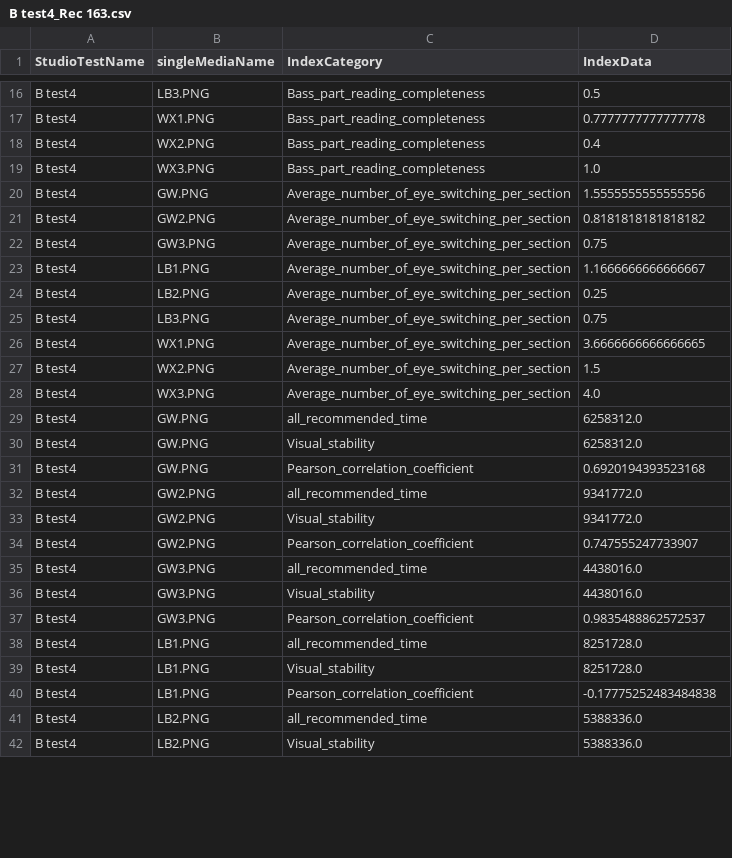
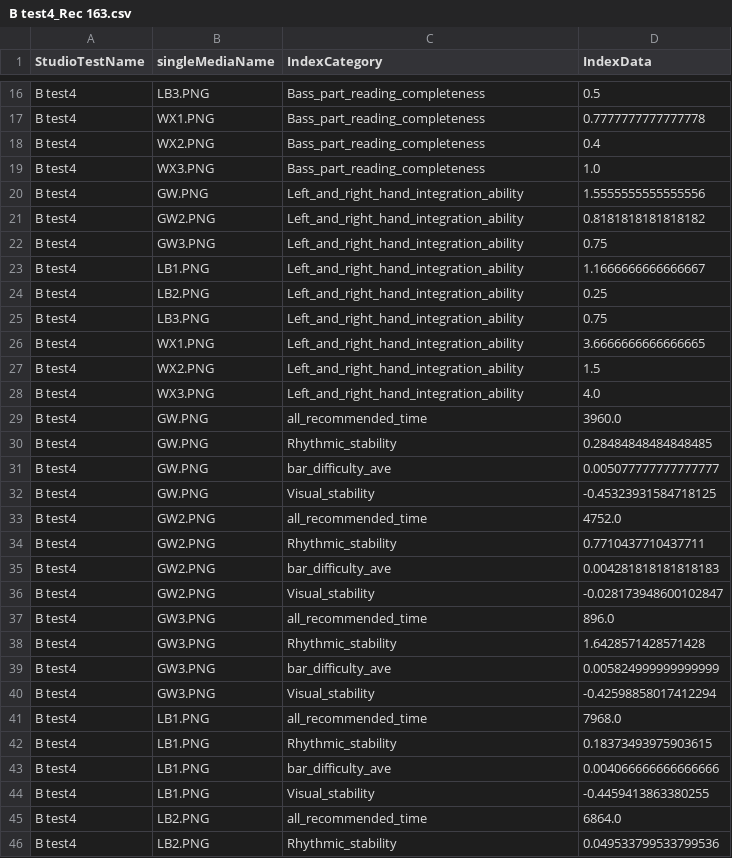
Before and after one commit to ftshijt/Music-Project, a CSV file: index_generated/B test4_Rec 163.csv, drawn as a sheet; only a part is shown, gaps mark what is left out; the diff covers the shown part only.

```diff
--- a/index_generated/B test4_Rec 163.csv
+++ b/index_generated/B test4_Rec 163.csv
@@ -19,24 +19,28 @@ B test4,WX2.PNG,Bass_part_reading_completeness,0.4
 B test4,WX3.PNG,Bass_part_reading_completeness,1.0
-B test4,GW.PNG,Average_number_of_eye_switching_per_section,1.5555555555555556
-B test4,GW2.PNG,Average_number_of_eye_switching_per_section,0.8181818181818182
-B test4,GW3.PNG,Average_number_of_eye_switching_per_section,0.75
-B test4,LB1.PNG,Average_number_of_eye_switching_per_section,1.1666666666666667
-B test4,LB2.PNG,Average_number_of_eye_switching_per_section,0.25
-B test4,LB3.PNG,Average_number_of_eye_switching_per_section,0.75
-B test4,WX1.PNG,Average_number_of_eye_switching_per_section,3.6666666666666665
-B test4,WX2.PNG,Average_number_of_eye_switching_per_section,1.5
-B test4,WX3.PNG,Average_number_of_eye_switching_per_section,4.0
-B test4,GW.PNG,all_recommended_time,6258312.0
-B test4,GW.PNG,Visual_stability,6258312.0
-B test4,GW.PNG,Pearson_correlation_coefficient,0.6920194393523168
-B test4,GW2.PNG,all_recommended_time,9341772.0
-B test4,GW2.PNG,Visual_stability,9341772.0
-B test4,GW2.PNG,Pearson_correlation_coefficient,0.747555247733907
-B test4,GW3.PNG,all_recommended_time,4438016.0
-B test4,GW3.PNG,Visual_stability,4438016.0
-B test4,GW3.PNG,Pearson_correlation_coefficient,0.9835488862572537
-B test4,LB1.PNG,all_recommended_time,8251728.0
-B test4,LB1.PNG,Visual_stability,8251728.0
-B test4,LB1.PNG,Pearson_correlation_coefficient,-0.17775252483484838
-B test4,LB2.PNG,all_recommended_time,5388336.0
-B test4,LB2.PNG,Visual_stability,5388336.0
+B test4,GW.PNG,Left_and_right_hand_integration_ability,1.5555555555555556
+B test4,GW2.PNG,Left_and_right_hand_integration_ability,0.8181818181818182
+B test4,GW3.PNG,Left_and_right_hand_integration_ability,0.75
+B test4,LB1.PNG,Left_and_right_hand_integration_ability,1.1666666666666667
+B test4,LB2.PNG,Left_and_right_hand_integration_ability,0.25
+B test4,LB3.PNG,Left_and_right_hand_integration_ability,0.75
+B test4,WX1.PNG,Left_and_right_hand_integration_ability,3.6666666666666665
+B test4,WX2.PNG,Left_and_right_hand_integration_ability,1.5
+B test4,WX3.PNG,Left_and_right_hand_integration_ability,4.0
+B test4,GW.PNG,all_recommended_time,3960.0
+B test4,GW.PNG,Rhythmic_stability,0.28484848484848485
+B test4,GW.PNG,bar_difficulty_ave,0.005077777777777777
+B test4,GW.PNG,Visual_stability,-0.45323931584718125
+B test4,GW2.PNG,all_recommended_time,4752.0
+B test4,GW2.PNG,Rhythmic_stability,0.7710437710437711
+B test4,GW2.PNG,bar_difficulty_ave,0.004281818181818183
+B test4,GW2.PNG,Visual_stability,-0.028173948600102847
+B test4,GW3.PNG,all_recommended_time,896.0
+B test4,GW3.PNG,Rhythmic_stability,1.6428571428571428
+B test4,GW3.PNG,bar_difficulty_ave,0.005824999999999999
+B test4,GW3.PNG,Visual_stability,-0.42598858017412294
+B test4,LB1.PNG,all_recommended_time,7968.0
+B test4,LB1.PNG,Rhythmic_stability,0.18373493975903615
+B test4,LB1.PNG,bar_difficulty_ave,0.004066666666666666
+B test4,LB1.PNG,Visual_stability,-0.4459413863380255
+B test4,LB2.PNG,all_recommended_time,6864.0
+B test4,LB2.PNG,Rhythmic_stability,0.049533799533799536
```
Also changed, not shown: 6 added rows and 22 edited cells elsewhere in this file, index_generated/B test4_Rec 161.csv, index_generated/B test4_Rec 162.csv, 5 other files.
